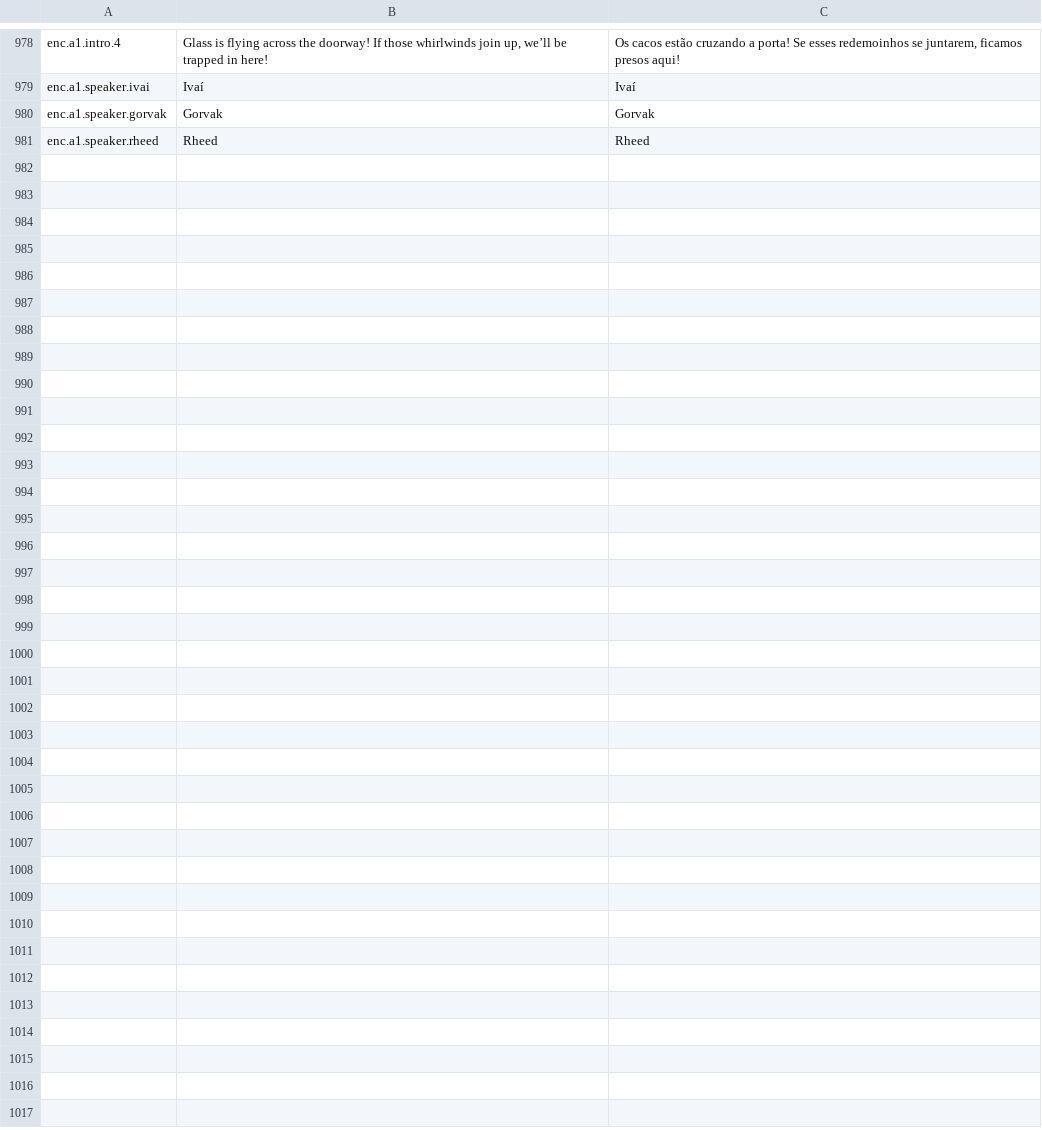
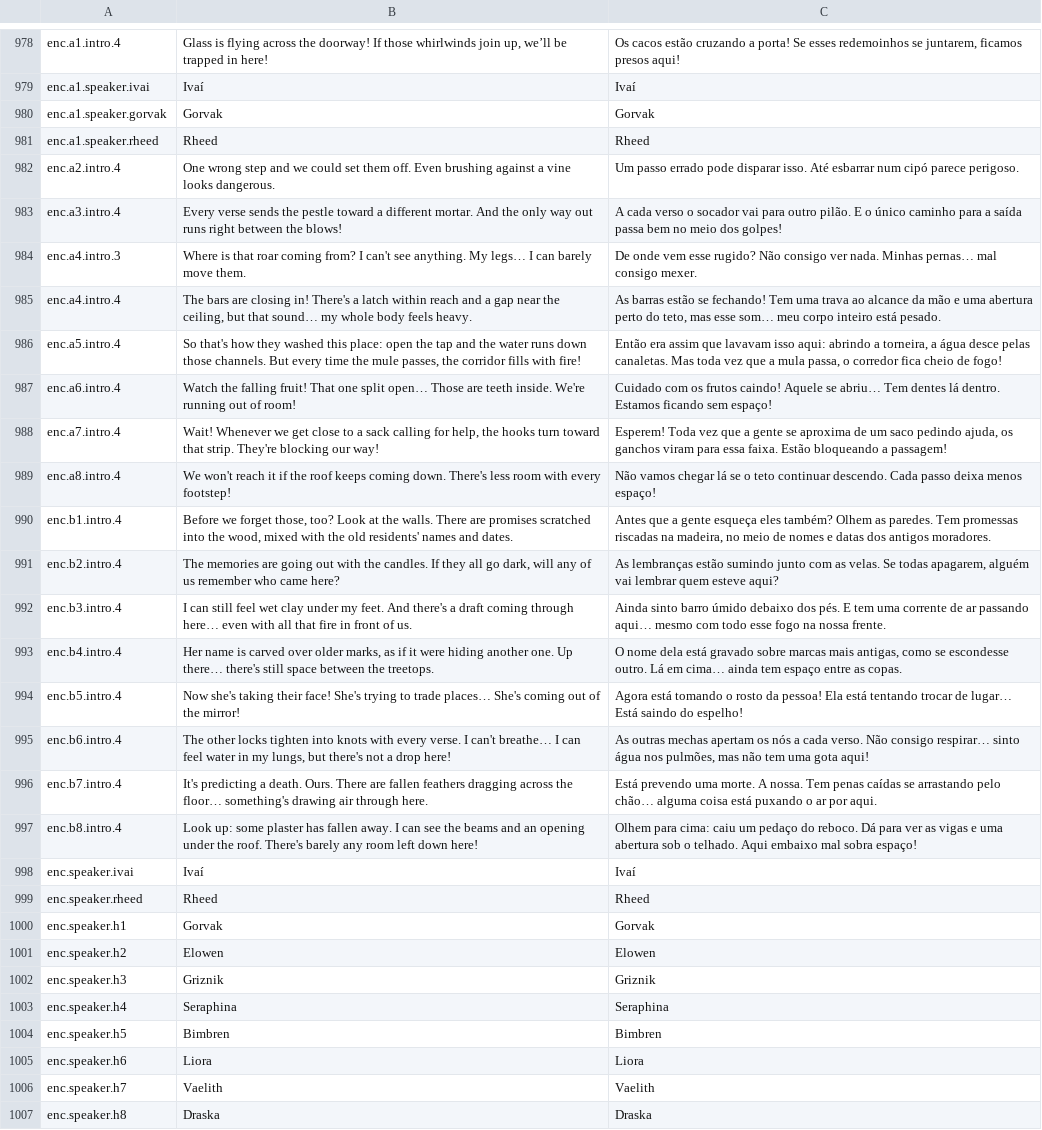
Before and after one commit to edneyreis999/gamejam-vn-terror, a TSV file: rpg-maker/The Dryland Drowned/Languages.tsv, drawn as a sheet; only a part is shown, gaps mark what is left out; the diff covers the shown part only.

```diff
--- a/rpg-maker/The Dryland Drowned/Languages.tsv
+++ b/rpg-maker/The Dryland Drowned/Languages.tsv
@@ -981 +981,27 @@ enc.a1.speaker.gorvak	Gorvak	Gorvak
 enc.a1.speaker.rheed	Rheed	Rheed
+enc.a2.intro.4	One wrong step and we could set them off. Even brushing against a vine looks dangerous.	Um passo errado pode disparar isso. Até esbarrar num cipó parece perigoso.
+enc.a3.intro.4	Every verse sends the pestle toward a different mortar. And the only way out runs right between the blows!	A cada verso o socador vai para outro pilão. E o único caminho para a saída passa bem no meio dos golpes!
+enc.a4.intro.3	Where is that roar coming from? I can't see anything. My legs… I can barely move them.	De onde vem esse rugido? Não consigo ver nada. Minhas pernas… mal consigo mexer.
+enc.a4.intro.4	The bars are closing in! There's a latch within reach and a gap near the ceiling, but that sound… my whole body feels heavy.	As barras estão se fechando! Tem uma trava ao alcance da mão e uma abertura perto do teto, mas esse som… meu corpo inteiro está pesado.
+enc.a5.intro.4	So that's how they washed this place: open the tap and the water runs down those channels. But every time the mule passes, the corridor fills with fire!	Então era assim que lavavam isso aqui: abrindo a torneira, a água desce pelas canaletas. Mas toda vez que a mula passa, o corredor fica cheio de fogo!
+enc.a6.intro.4	Watch the falling fruit! That one split open… Those are teeth inside. We're running out of room!	Cuidado com os frutos caindo! Aquele se abriu… Tem dentes lá dentro. Estamos ficando sem espaço!
+enc.a7.intro.4	Wait! Whenever we get close to a sack calling for help, the hooks turn toward that strip. They're blocking our way!	Esperem! Toda vez que a gente se aproxima de um saco pedindo ajuda, os ganchos viram para essa faixa. Estão bloqueando a passagem!
+enc.a8.intro.4	We won't reach it if the roof keeps coming down. There's less room with every footstep!	Não vamos chegar lá se o teto continuar descendo. Cada passo deixa menos espaço!
+enc.b1.intro.4	Before we forget those, too? Look at the walls. There are promises scratched into the wood, mixed with the old residents' names and dates.	Antes que a gente esqueça eles também? Olhem as paredes. Tem promessas riscadas na madeira, no meio de nomes e datas dos antigos moradores.
+enc.b2.intro.4	The memories are going out with the candles. If they all go dark, will any of us remember who came here?	As lembranças estão sumindo junto com as velas. Se todas apagarem, alguém vai lembrar quem esteve aqui?
+enc.b3.intro.4	I can still feel wet clay under my feet. And there's a draft coming through here… even with all that fire in front of us.	Ainda sinto barro úmido debaixo dos pés. E tem uma corrente de ar passando aqui… mesmo com todo esse fogo na nossa frente.
+enc.b4.intro.4	Her name is carved over older marks, as if it were hiding another one. Up there… there's still space between the treetops.	O nome dela está gravado sobre marcas mais antigas, como se escondesse outro. Lá em cima… ainda tem espaço entre as copas.
+enc.b5.intro.4	Now she's taking their face! She's trying to trade places… She's coming out of the mirror!	Agora está tomando o rosto da pessoa! Ela está tentando trocar de lugar… Está saindo do espelho!
+enc.b6.intro.4	The other locks tighten into knots with every verse. I can't breathe… I can feel water in my lungs, but there's not a drop here!	As outras mechas apertam os nós a cada verso. Não consigo respirar… sinto água nos pulmões, mas não tem uma gota aqui!
+enc.b7.intro.4	It's predicting a death. Ours. There are fallen feathers dragging across the floor… something's drawing air through here.	Está prevendo uma morte. A nossa. Tem penas caídas se arrastando pelo chão… alguma coisa está puxando o ar por aqui.
+enc.b8.intro.4	Look up: some plaster has fallen away. I can see the beams and an opening under the roof. There's barely any room left down here!	Olhem para cima: caiu um pedaço do reboco. Dá para ver as vigas e uma abertura sob o telhado. Aqui embaixo mal sobra espaço!
+enc.speaker.ivai	Ivaí	Ivaí
+enc.speaker.rheed	Rheed	Rheed
+enc.speaker.h1	Gorvak	Gorvak
+enc.speaker.h2	Elowen	Elowen
+enc.speaker.h3	Griznik	Griznik
+enc.speaker.h4	Seraphina	Seraphina
+enc.speaker.h5	Bimbren	Bimbren
+enc.speaker.h6	Liora	Liora
+enc.speaker.h7	Vaelith	Vaelith
+enc.speaker.h8	Draska	Draska
```
Also changed, not shown: 88 edited cells elsewhere in this file, 57 other files.
